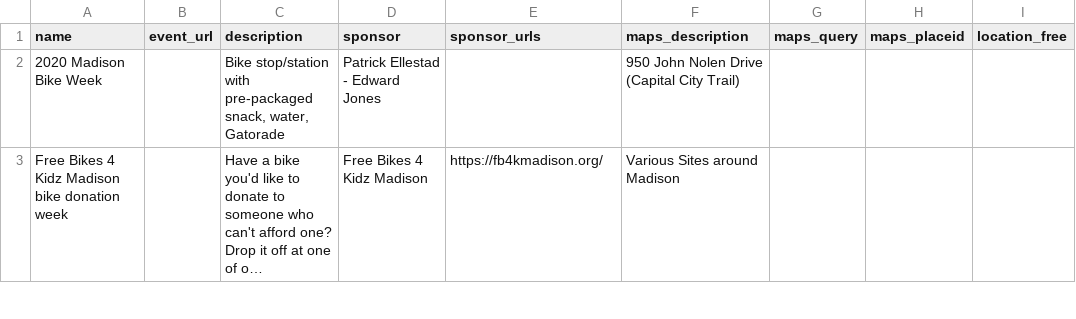
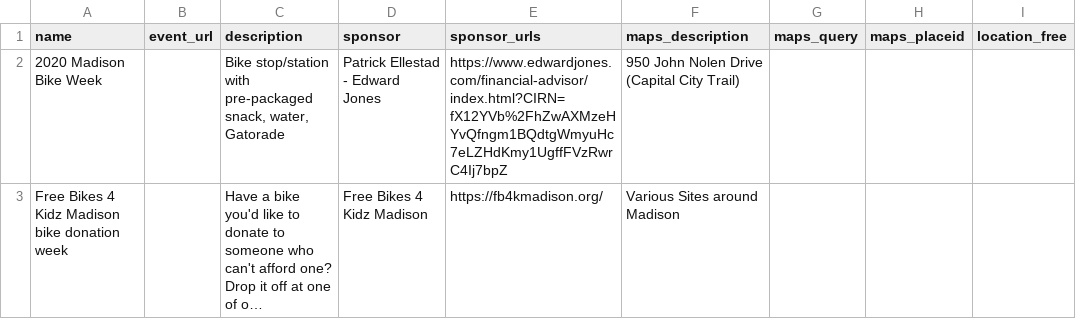
Before and after one commit to madisonbikes/bikeweek2020, a CSV file: events.csv, drawn as a sheet; only a part is shown; long unchanged cells end in …; the diff covers the shown part only; the diff names each change by its address in the sheet, - before the commit and + after, or states it on an @@ line.

```diff
--- a/events.csv
+++ b/events.csv
-E2 (sponsor_urls): (empty)
+E2 (sponsor_urls): https://www.edwardjones.com/financial-advisor/index.html?CIRN=fX12YVb%2FhZwAXMzeHYvQfngm1BQdtgWmyuHc7eLZHdKmy1UgffFVzRwrC4Ij7bpZ
```
Also changed, not shown: 1 added row and 7 edited cells elsewhere in this file, 1 other file.
